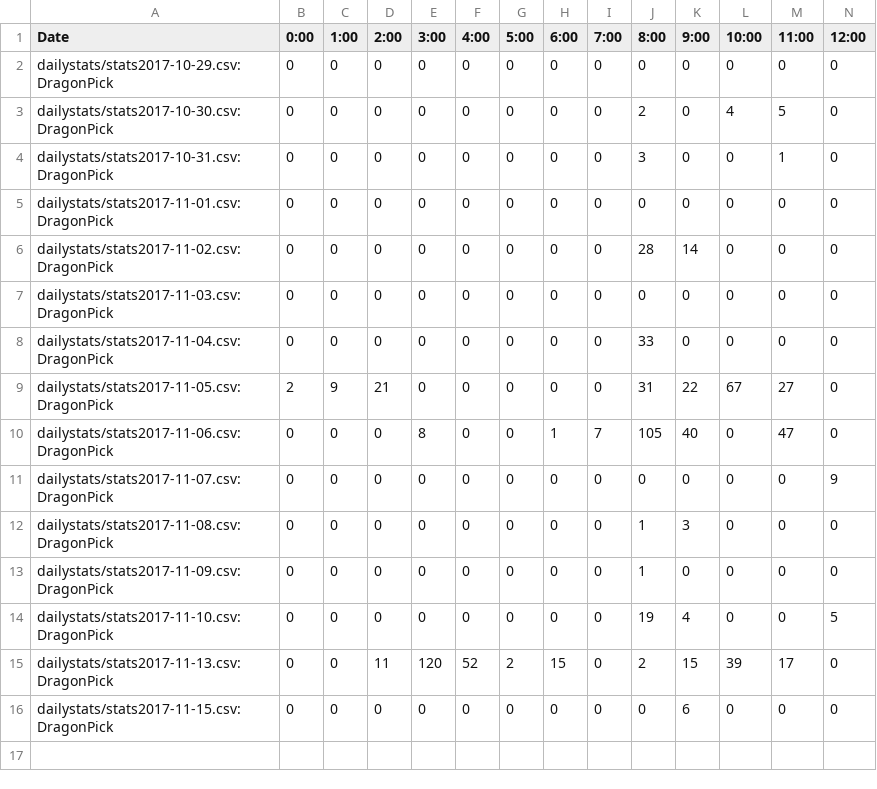
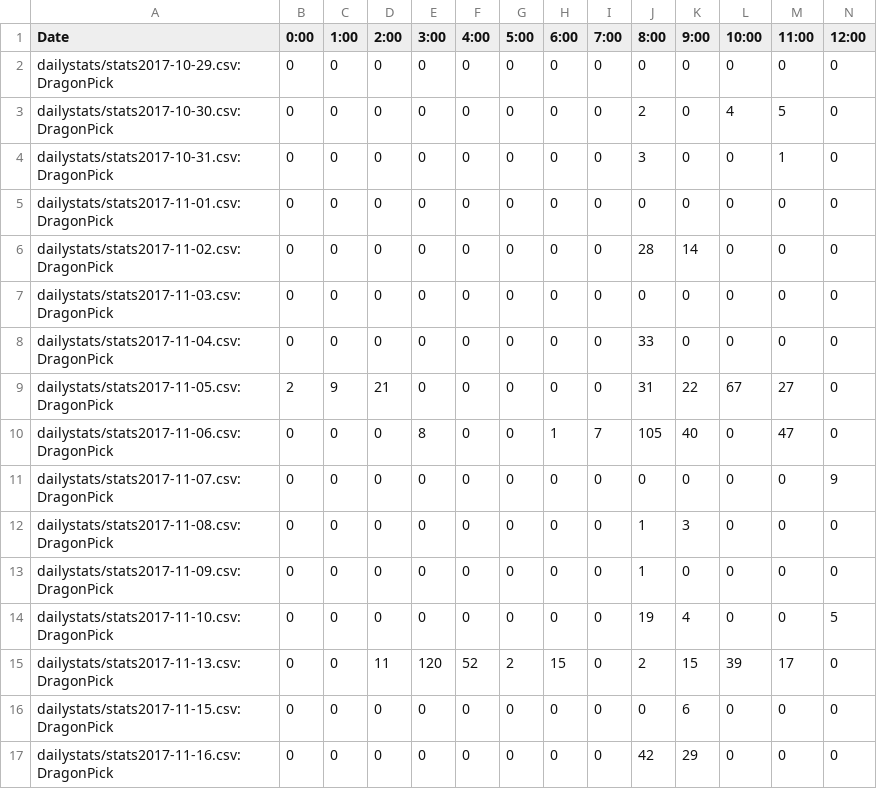
Before and after one commit to kenneththomas/ari4stats, a CSV file: userstats/DragonPick.csv, drawn as a sheet; only a part is shown; rows hold the shown columns only; the diff names each change by its address in the sheet, - before the commit and + after, or states it on an @@ line.

```diff
--- a/userstats/DragonPick.csv
+++ b/userstats/DragonPick.csv
+row 17: dailystats/stats2017-11-16.csv:DragonPick | 0 | 0 | 0 | 0 | 0 | 0 | 0 | 0 | 42 | 29 | 0 | 0 | 0
```
Also changed, not shown: dailystats/stats2017-11-16.csv, userstats/Ashtar_Sheron_GLF.csv, 34 other files.
